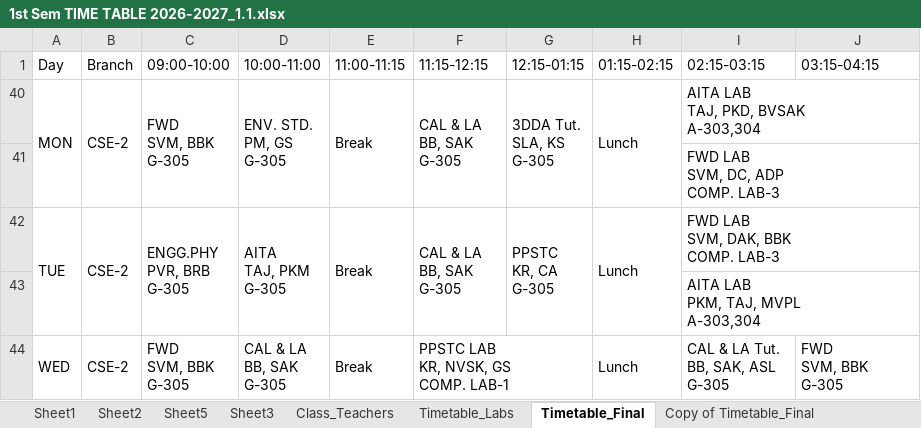
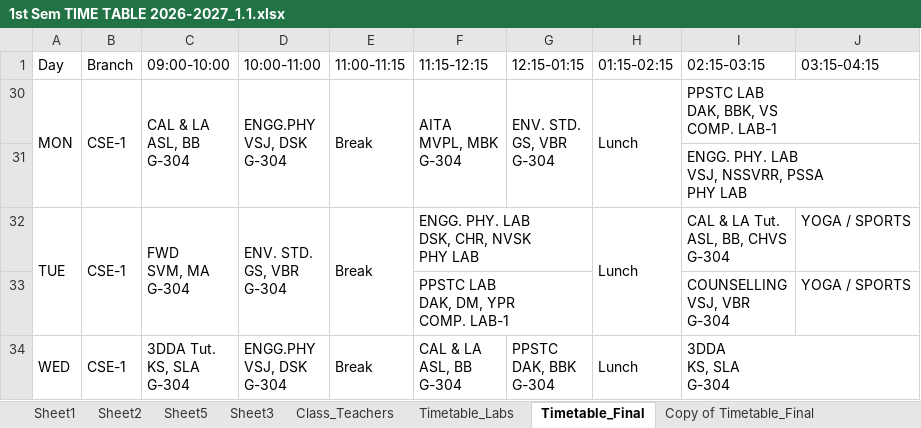
Before and after one commit to saran-neralla7/tt-analytics, an Excel workbook: timetables/1st Sem TIME TABLE 2026-2027_1.1.xlsx, sheet Timetable_Final, drawn as a sheet; only a part is shown; values as stored, in another font and other column widths than the file's, no cell formats; charts and pictures not drawn; removed rows and columns are numbered as before the commit, all else as after; ↵ is a line break in a cell; the diff covers the shown part only; the diff names each change by its address in the sheet, - before the commit and + after, or states it on an @@ line.

```diff
--- a/timetables/1st Sem TIME TABLE 2026-2027_1.1.xlsx (sheet Timetable_Final)
+++ b/timetables/1st Sem TIME TABLE 2026-2027_1.1.xlsx (sheet Timetable_Final)
-B30 (Branch): CSE-2
+B30 (Branch): CSE-1
-C30 (09:00-10:00): FWD ↵ SVM, BBK ↵ G-305
+C30 (09:00-10:00): CAL & LA ↵ ASL, BB ↵ G-304
-D30 (10:00-11:00): ENV. STD. ↵ PM, GS ↵ G-305
+D30 (10:00-11:00): ENGG.PHY ↵ VSJ, DSK ↵ G-304
-F30 (11:15-12:15): CAL & LA ↵ BB, SAK ↵ G-305
+F30 (11:15-12:15): AITA ↵ MVPL, MBK ↵ G-304
-G30 (12:15-01:15): 3DDA Tut. ↵ SLA, KS ↵ G-305
+G30 (12:15-01:15): ENV. STD. ↵ GS, VBR ↵ G-304
-I30 (02:15-03:15): AITA LAB ↵ TAJ, PKD, BVSAK ↵ A-303,304
+I30 (02:15-03:15): PPSTC LAB ↵ DAK, BBK, VS ↵ COMP. LAB-1
-I31 (02:15-03:15): FWD LAB ↵ SVM, DC, ADP ↵ COMP. LAB-3
+I31 (02:15-03:15): ENGG. PHY. LAB ↵ VSJ, NSSVRR, PSSA ↵ PHY LAB
-B32 (Branch): CSE-2
+B32 (Branch): CSE-1
-C32 (09:00-10:00): ENGG.PHY ↵ PVR, BRB ↵ G-305
+C32 (09:00-10:00): FWD ↵ SVM, MA ↵ G-304
-D32 (10:00-11:00): AITA ↵ TAJ, PKM ↵ G-305
+D32 (10:00-11:00): ENV. STD. ↵ GS, VBR ↵ G-304
-F32 (11:15-12:15): CAL & LA ↵ BB, SAK ↵ G-305
+F32 (11:15-12:15): ENGG. PHY. LAB ↵ DSK, CHR, NVSK ↵ PHY LAB
-F42:F43 merged
+F32:G32 merged
-G32 (12:15-01:15): PPSTC ↵ KR, CA ↵ G-305
+G32 (12:15-01:15): (empty)
-G42:G43 merged
-I32 (02:15-03:15): FWD LAB ↵ SVM, DAK, BBK ↵ COMP. LAB-3
+I32 (02:15-03:15): CAL & LA Tut. ↵ ASL, BB, CHVS ↵ G-304
-I42:J42 merged
-J32 (03:15-04:15): (empty)
+J32 (03:15-04:15): YOGA / SPORTS
@@ row 43 hidden:  |  |  |  |  |  |  |  | AITA LAB ↵ PKM, TAJ, MVPL ↵ A-303,304 @@
@@ row 33 unhidden:  |  |  |  |  | PPSTC LAB ↵ DAK, DM, YPR ↵ COMP. LAB-1 |  |  | COUNSELLING ↵ VSJ, VBR ↵ G-304 | YOGA / SPORTS @@
-B34 (Branch): CSE-2
+B34 (Branch): CSE-1
-C34 (09:00-10:00): FWD ↵ SVM, BBK ↵ G-305
+C34 (09:00-10:00): 3DDA Tut. ↵ KS, SLA ↵ G-304
-D34 (10:00-11:00): CAL & LA ↵ BB, SAK ↵ G-305
+D34 (10:00-11:00): ENGG.PHY ↵ VSJ, DSK ↵ G-304
-F34 (11:15-12:15): PPSTC LAB ↵ KR, NVSK, GS ↵ COMP. LAB-1
+F34 (11:15-12:15): CAL & LA ↵ ASL, BB ↵ G-304
-F44:G44 merged
+F34:F35 merged
-G34 (12:15-01:15): (empty)
+G34 (12:15-01:15): PPSTC ↵ DAK, BBK ↵ G-304
+G34:G35 merged
-I34 (02:15-03:15): CAL & LA Tut. ↵ BB, SAK, ASL ↵ G-305
+I34 (02:15-03:15): 3DDA ↵ KS, SLA ↵ G-304
+I34:J35 merged
-J34 (03:15-04:15): FWD ↵ SVM, BBK ↵ G-305
+J34 (03:15-04:15): (empty)
-J44:J45 merged
```
Also changed, not shown: 4 hidden or unhidden rows, 15 edited cells and merged cells elsewhere in this sheet, cell formats, 1 other file.
